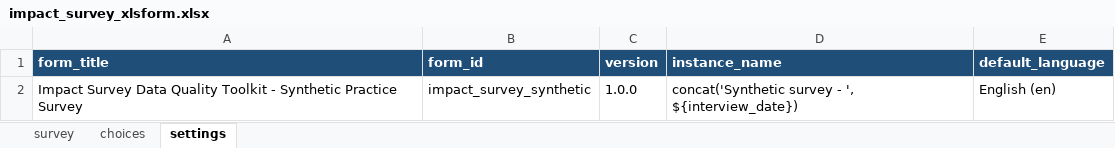
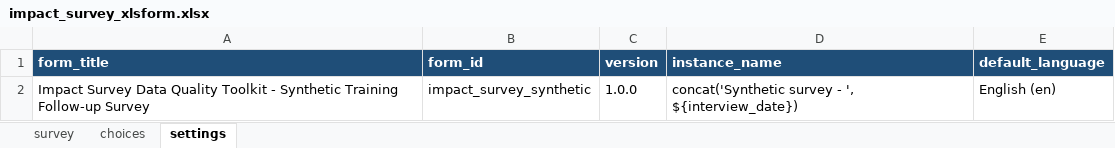
Before and after one commit to MadniAbdulWahab/impact-survey-data-quality-toolkit, an Excel workbook: survey/impact_survey_xlsform.xlsx, sheet settings, drawn as a sheet; values as stored, in another font and other column widths than the file's, no borders; the diff names each change by its address in the sheet, - before the commit and + after, or states it on an @@ line.

```diff
--- a/survey/impact_survey_xlsform.xlsx (sheet settings)
+++ b/survey/impact_survey_xlsform.xlsx (sheet settings)
-A2 (form_title): …- Synthetic Practice Survey
+A2 (form_title): …- Synthetic Training Follow-up Survey
```
Also changed, not shown: sheet survey, excel/impact_survey_monitoring.xlsm, excel/impact_survey_monitoring_template.xlsx, 27 other files.
